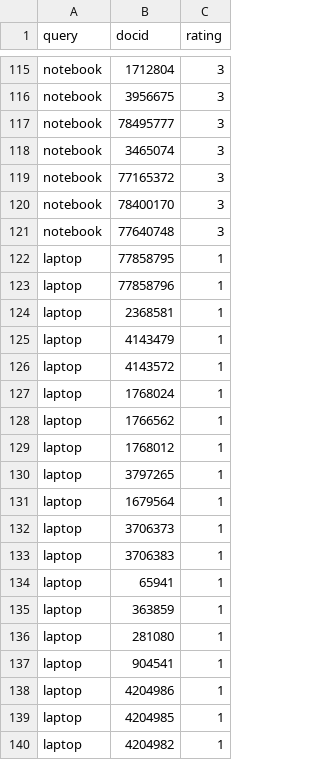
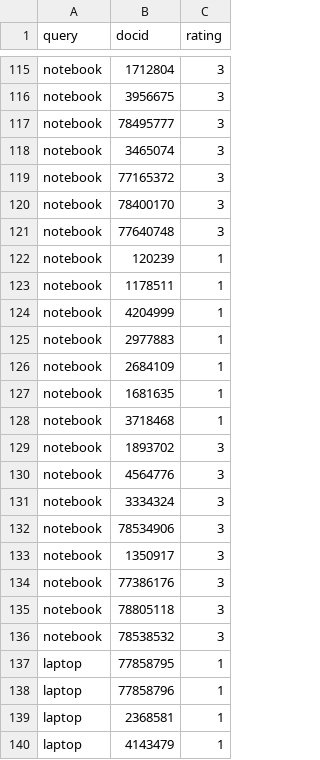
Before and after one commit to DonGroovy1120/ecorous, a CSV file: katas/Chorus_Electronics_basic.csv, drawn as a sheet; only a part is shown, gaps mark what is left out; the shorter side is filled out with more unchanged rows; the diff covers the shown part only; the diff names each change by its address in the sheet, - before the commit and + after, or states it on an @@ line.

Commit message:
update judgement lists

```diff
--- a/katas/Chorus_Electronics_basic.csv
+++ b/katas/Chorus_Electronics_basic.csv
+row 122: notebook | 120239 | 1
+row 123: notebook | 1178511 | 1
+row 124: notebook | 4204999 | 1
+row 125: notebook | 2977883 | 1
+row 126: notebook | 2684109 | 1
+row 127: notebook | 1681635 | 1
+row 128: notebook | 3718468 | 1
+row 129: notebook | 1893702 | 3
+row 130: notebook | 4564776 | 3
+row 131: notebook | 3334324 | 3
+row 132: notebook | 78534906 | 3
+row 133: notebook | 1350917 | 3
+row 134: notebook | 77386176 | 3
+row 135: notebook | 78805118 | 3
+row 136: notebook | 78538532 | 3
```
Also changed, not shown: 12 added rows elsewhere in this file, 2 other files.
